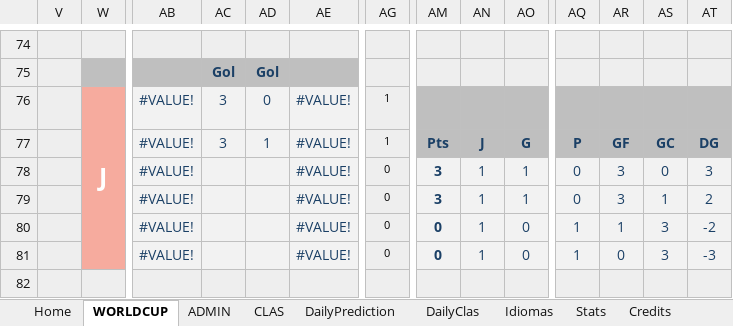
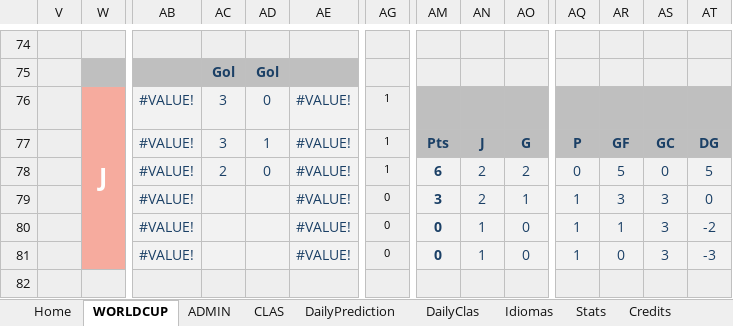
Before and after one commit to metaporramundial2026/porra, an Excel workbook: porra.xlsx, sheet WORLDCUP, drawn as a sheet; only a part is shown, gaps mark what is left out; values as stored, in another font and other column widths than the file's, no borders; conditional formats not drawn; the diff names each change by its address in the sheet, - before the commit and + after, or states it on an @@ line.

```diff
--- a/porra.xlsx (sheet WORLDCUP)
+++ b/porra.xlsx (sheet WORLDCUP)
-AC78: (empty)
+AC78: 2
-AD78: (empty)
+AD78: 0
-AG78: 0
+AG78: 1
-AM78: 3
+AM78: 6
-AN78:AN79: 1
+AN78:AN79: 2
-AO78: 1
+AO78: 2
-AR78: 3
+AR78: 5
-AT78: 3
+AT78: 5
-AQ79: 0
+AQ79: 1
-AS79: 1
+AS79: 3
-AT79: 2
+AT79: 0
```
Also changed, not shown: sheet ADMIN, sheet CLAS, sheet Fixture, sheet Stats, charts or pictures.
